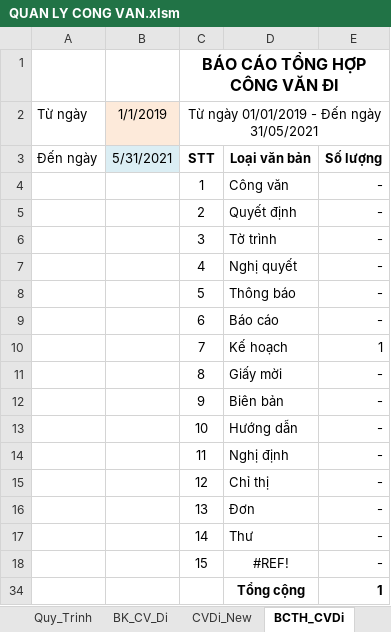
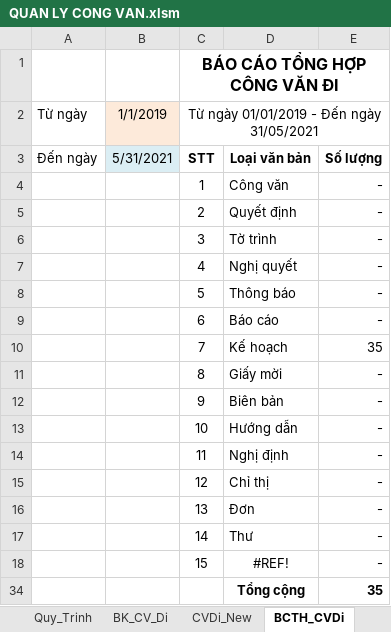
Before and after one commit to khanhn29/quanlydv, an Excel workbook: QUAN LY CONG VAN.xlsm, sheet BCTH_CVDi, drawn as a sheet; values as stored, in another font and other column widths than the file's, no borders; charts and pictures not drawn; the diff names each change by its address in the sheet, - before the commit and + after, or states it on an @@ line.

```diff
--- a/QUAN LY CONG VAN.xlsm (sheet BCTH_CVDi)
+++ b/QUAN LY CONG VAN.xlsm (sheet BCTH_CVDi)
-E10: 1
+E10: 35
-E34: 1
+E34: 35
```
Also changed, not shown: sheet BK_CV_Di, sheet BK_CV_Den, sheet CVDi_New, formulas that keep their value, charts or pictures, 1 other file.
